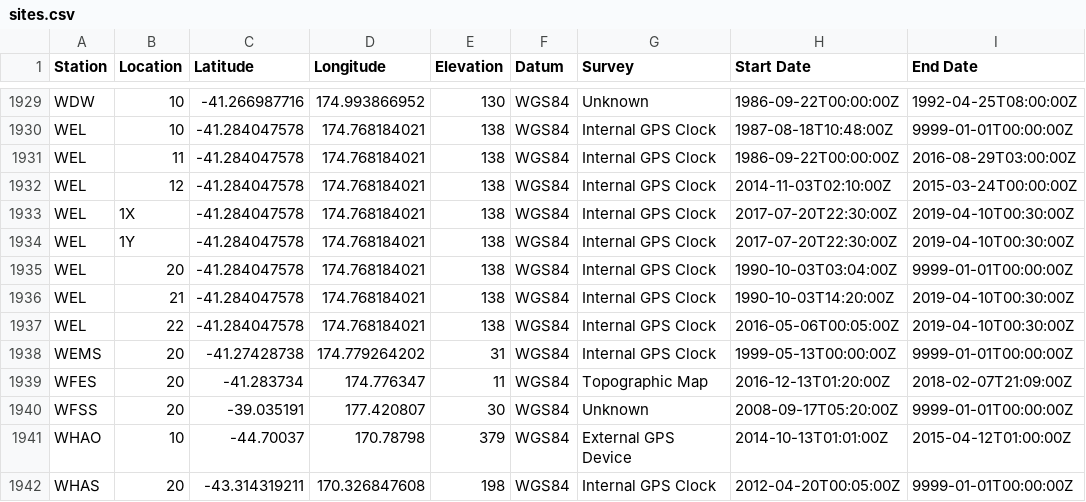
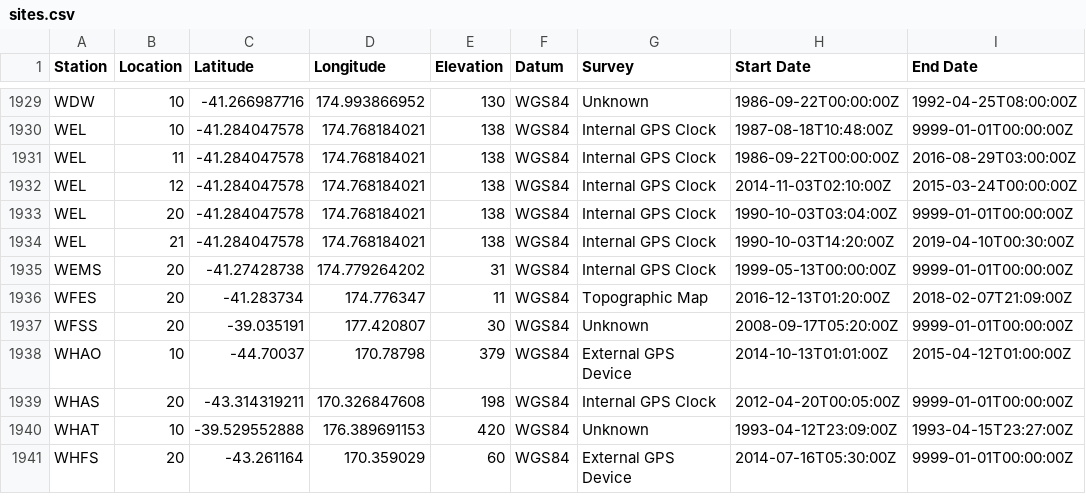
Before and after one commit to GeoNet/delta, a CSV file: network/sites.csv, drawn as a sheet; only a part is shown, gaps mark what is left out; the shorter side is filled out with more unchanged rows.

Commit message:
Updates sites.csv for WEL
remove sites WEL 1X, 1Y and 22

```diff
--- a/network/sites.csv
+++ b/network/sites.csv
@@ -1932,7 +1932,4 @@ WEL,11,-41.284047578,174.768184021,138,WGS84,Internal GPS Clock,1986-09-22T00:00
 WEL,12,-41.284047578,174.768184021,138,WGS84,Internal GPS Clock,2014-11-03T02:10:00Z,2015-03-24T00:00:00Z
-WEL,1X,-41.284047578,174.768184021,138,WGS84,Internal GPS Clock,2017-07-20T22:30:00Z,2019-04-10T00:30:00Z
-WEL,1Y,-41.284047578,174.768184021,138,WGS84,Internal GPS Clock,2017-07-20T22:30:00Z,2019-04-10T00:30:00Z
 WEL,20,-41.284047578,174.768184021,138,WGS84,Internal GPS Clock,1990-10-03T03:04:00Z,9999-01-01T00:00:00Z
 WEL,21,-41.284047578,174.768184021,138,WGS84,Internal GPS Clock,1990-10-03T14:20:00Z,2019-04-10T00:30:00Z
-WEL,22,-41.284047578,174.768184021,138,WGS84,Internal GPS Clock,2016-05-06T00:05:00Z,2019-04-10T00:30:00Z
 WEMS,20,-41.27428738,174.779264202,31,WGS84,Internal GPS Clock,1999-05-13T00:00:00Z,9999-01-01T00:00:00Z
```
